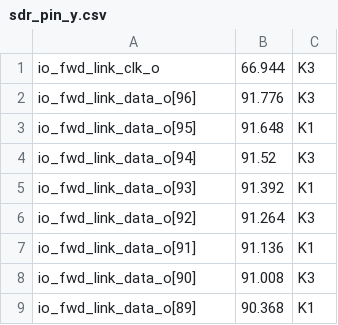
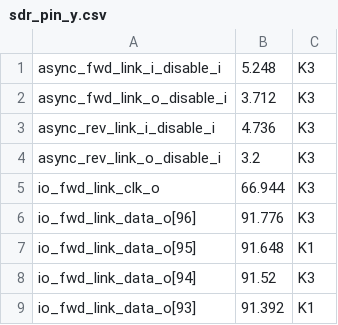
Before and after one commit to bespoke-silicon-group/hb_bigblade, a CSV file: common/sdr_pin_y.csv, drawn as a sheet; only a part is shown; the shorter side is filled out with more unchanged rows.

```diff
--- a/common/sdr_pin_y.csv
+++ b/common/sdr_pin_y.csv
@@ -1 +1,5 @@
+async_fwd_link_i_disable_i,5.248,K3
+async_fwd_link_o_disable_i,3.712,K3
+async_rev_link_i_disable_i,4.736,K3
+async_rev_link_o_disable_i,3.2,K3
 io_fwd_link_clk_o,66.944,K3
```
Also changed, not shown: 1 other file.
